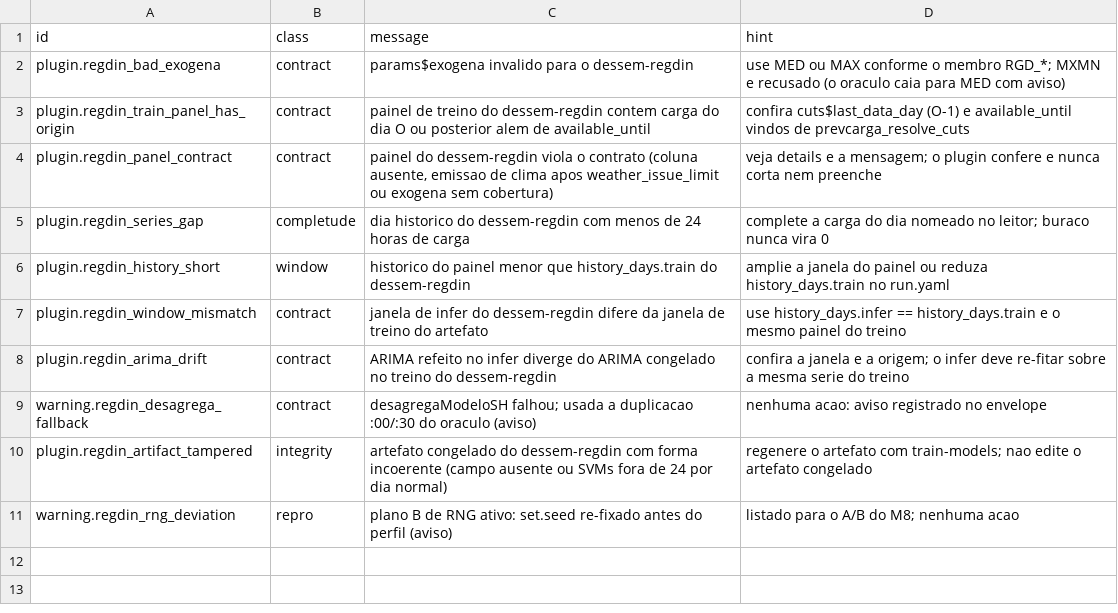
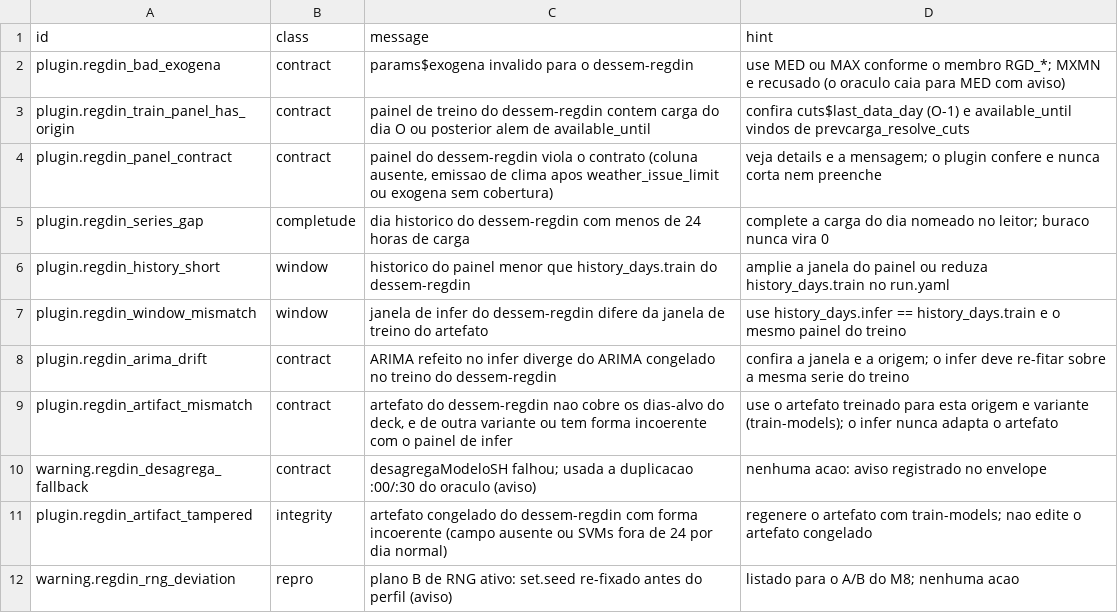
Before and after one commit to ONSBR/prevcarga, a TSV file: scripts/lib/errors/dessem_regdin.tsv, drawn as a sheet.

```diff
--- a/scripts/lib/errors/dessem_regdin.tsv
+++ b/scripts/lib/errors/dessem_regdin.tsv
@@ -6,4 +6,5 @@ plugin.regdin_series_gap	completude	dia historico do dessem-regdin com menos de
 plugin.regdin_history_short	window	historico do painel menor que history_days.train do dessem-regdin	amplie a janela do painel ou reduza history_days.train no run.yaml
-plugin.regdin_window_mismatch	contract	janela de infer do dessem-regdin difere da janela de treino do artefato	use history_days.infer == history_days.train e o mesmo painel do treino
+plugin.regdin_window_mismatch	window	janela de infer do dessem-regdin difere da janela de treino do artefato	use history_days.infer == history_days.train e o mesmo painel do treino
 plugin.regdin_arima_drift	contract	ARIMA refeito no infer diverge do ARIMA congelado no treino do dessem-regdin	confira a janela e a origem; o infer deve re-fitar sobre a mesma serie do treino
+plugin.regdin_artifact_mismatch	contract	artefato do dessem-regdin nao cobre os dias-alvo do deck, e de outra variante ou tem forma incoerente com o painel de infer	use o artefato treinado para esta origem e variante (train-models); o infer nunca adapta o artefato
 warning.regdin_desagrega_fallback	contract	desagregaModeloSH falhou; usada a duplicacao :00/:30 do oraculo (aviso)	nenhuma acao: aviso registrado no envelope
```
Also changed, not shown: 9 other files.
